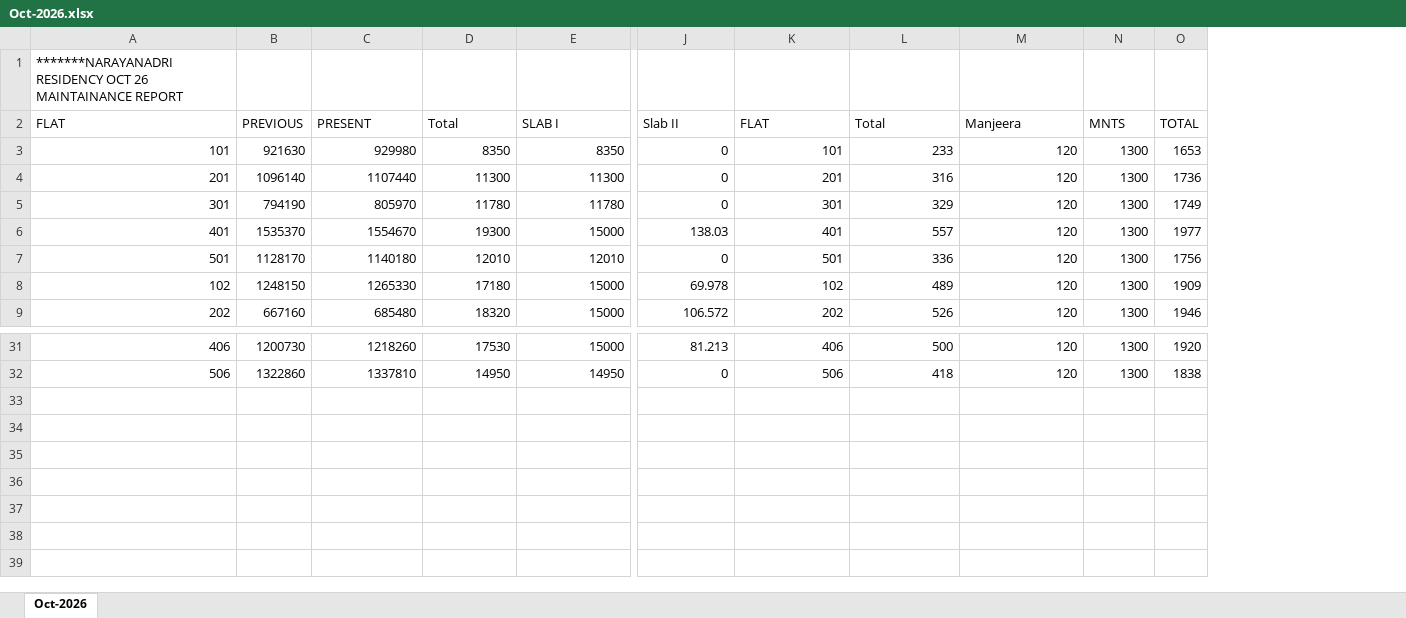
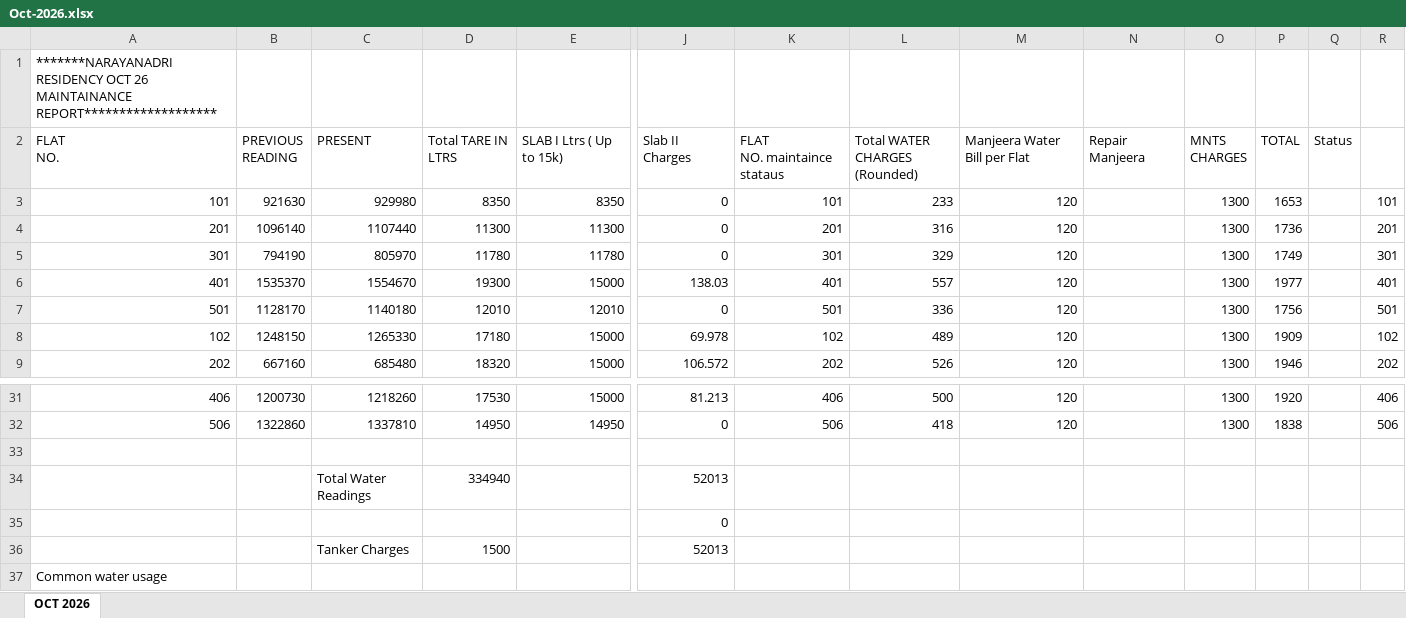
Before and after one commit to ramakrishnaveldandi/narayanadriresidency, an Excel workbook: samples/Oct-2026.xlsx, sheet OCT 2026, drawn as a sheet; only a part is shown, gaps mark what is left out; values as stored, in another font and other column widths than the file's, no borders; removed rows and columns are numbered as before the commit, all else as after; rows hold the shown columns only; ↵ is a line break in a cell; the diff names each change by its address in the sheet, - before the commit and + after, or states it on an @@ line.

```diff
--- a/samples/Oct-2026.xlsx (sheet OCT 2026)
+++ b/samples/Oct-2026.xlsx (sheet OCT 2026)
-sheet tab: Oct-2026
+sheet tab: OCT 2026
+column N, empty
+column Q, empty
+column R, rows 3-9: 101 | 201 | 301 | 401 | 501 | 102 | 202; rows 31-32: 406 | 506
-A1: …26 MAINTAINANCE REPORT
+A1: …26 MAINTAINANCE REPORT*******************
-row 2: FLAT | PREVIOUS | PRESENT | Total | SLAB I | Slab II | FLAT | Total | Manjeera | MNTS | TOTAL
+row 2: FLAT ↵ NO. | PREVIOUS ↵ READING | PRESENT | Total TARE IN ↵ LTRS | SLAB I Ltrs ( Up to 15k) | Slab II Charges | FLAT ↵ NO. maintaince stataus | Total WATER ↵ CHARGES (Rounded) | Manjeera Water Bill per Flat | Repair Manjeera | MNTS ↵ CHARGES | TOTAL | Status
+row 33: (empty)
+row 34:  |  | Total Water Readings | 334940 |  | 52013
+row 35:  |  |  |  |  | 0
+row 36:  |  | Tanker Charges | 1500 |  | 52013
+row 37: Common water usage
```
Also changed, not shown: 11 other files.
